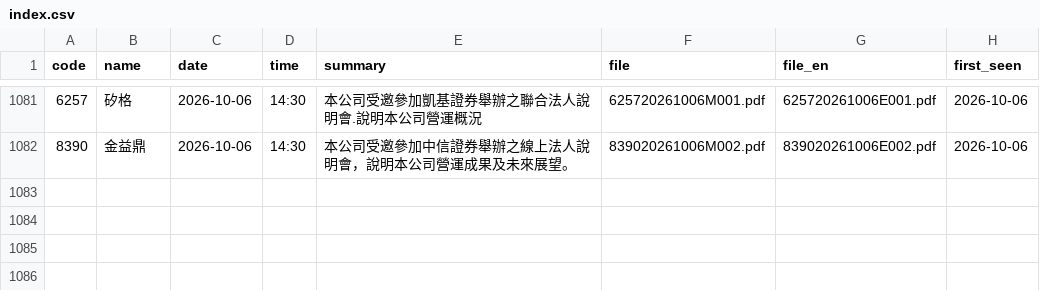
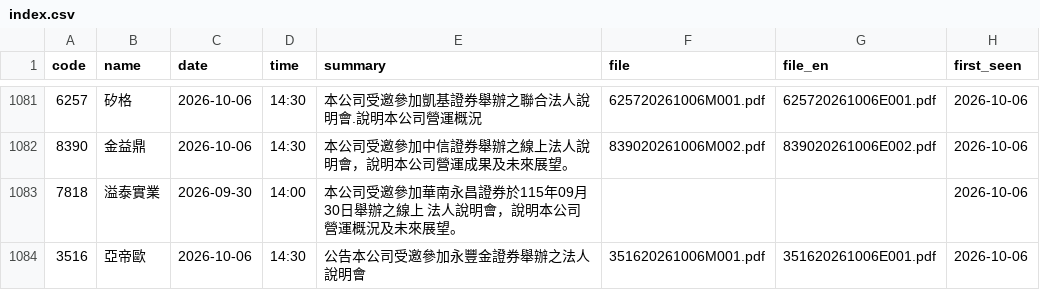
Before and after one commit to metallicatw/tw-six-metrics, a CSV file: data/aipick/talks/index.csv, drawn as a sheet; only a part is shown, gaps mark what is left out; the diff names each change by its address in the sheet, - before the commit and + after, or states it on an @@ line.

```diff
--- a/data/aipick/talks/index.csv
+++ b/data/aipick/talks/index.csv
+row 1083: 7818 | 溢泰實業 | 2026-09-30 | 14:00 | 本公司受邀參加華南永昌證券於115年09月30日舉辦之線上 法人說明會，說明本公司營運概況及未來展望。 |  |  | 2026-10-06
+row 1084: 3516 | 亞帝歐 | 2026-10-06 | 14:30 | 公告本公司受邀參加永豐金證券舉辦之法人說明會 | 351620261006M001.pdf | 351620261006E001.pdf | 2026-10-06
```
Also changed, not shown: data/valuations.csv, 12 other files.
